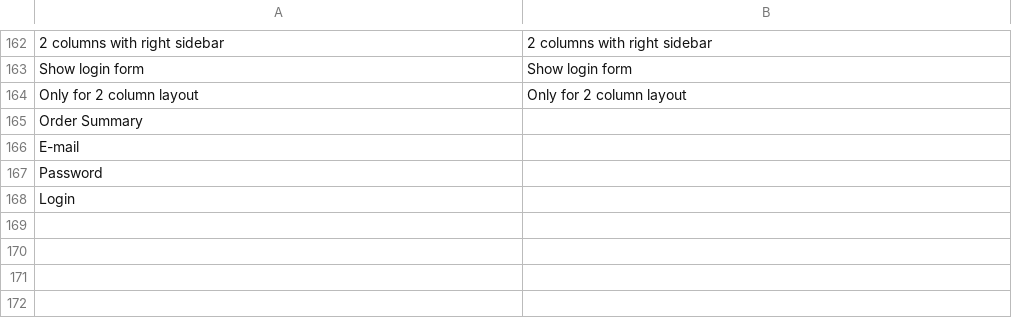
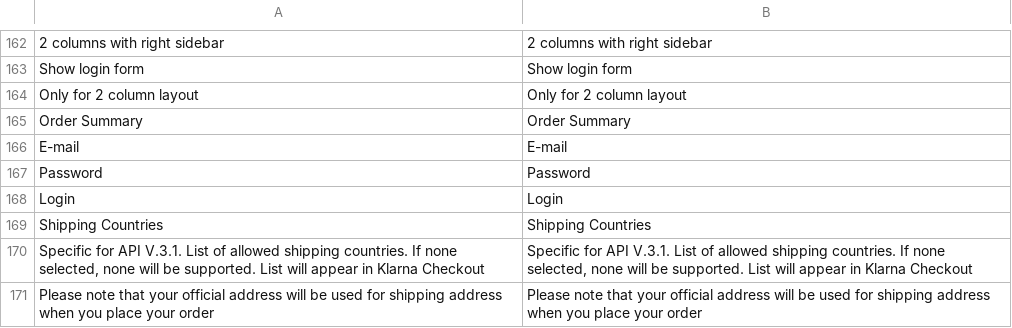
Before and after one commit to OpenMageModuleFostering/klarnapayments, a CSV file: app/locale/nn_NO/Vaimo_Klarna.csv, drawn as a sheet; only a part is shown, gaps mark what is left out.

```diff
--- a/app/locale/nn_NO/Vaimo_Klarna.csv
+++ b/app/locale/nn_NO/Vaimo_Klarna.csv
@@ -164,5 +164,8 @@
 "Only for 2 column layout","Only for 2 column layout"
-"Order Summary"
-"E-mail"
-"Password"
-"Login"
+"Order Summary", "Order Summary"
+"E-mail", "E-mail"
+"Password", "Password"
+"Login", "Login"
+"Shipping Countries","Shipping Countries"
+"Specific for API V.3.1. List of allowed shipping countries. If none selected, none will be supported. List will appear in Klarna Checkout","Specific for API V.3.1. List of allowed shipping countries. If none selected, none will be supported. List will appear in Klarna Checkout"
+"Please note that your official address will be used for shipping address when you place your order","Please note that your official address will be used for shipping address when you place your order"
```
Also changed, not shown: app/locale/da_DK/Vaimo_Klarna.csv, app/locale/de_AT/Vaimo_Klarna.csv, 45 other files.
